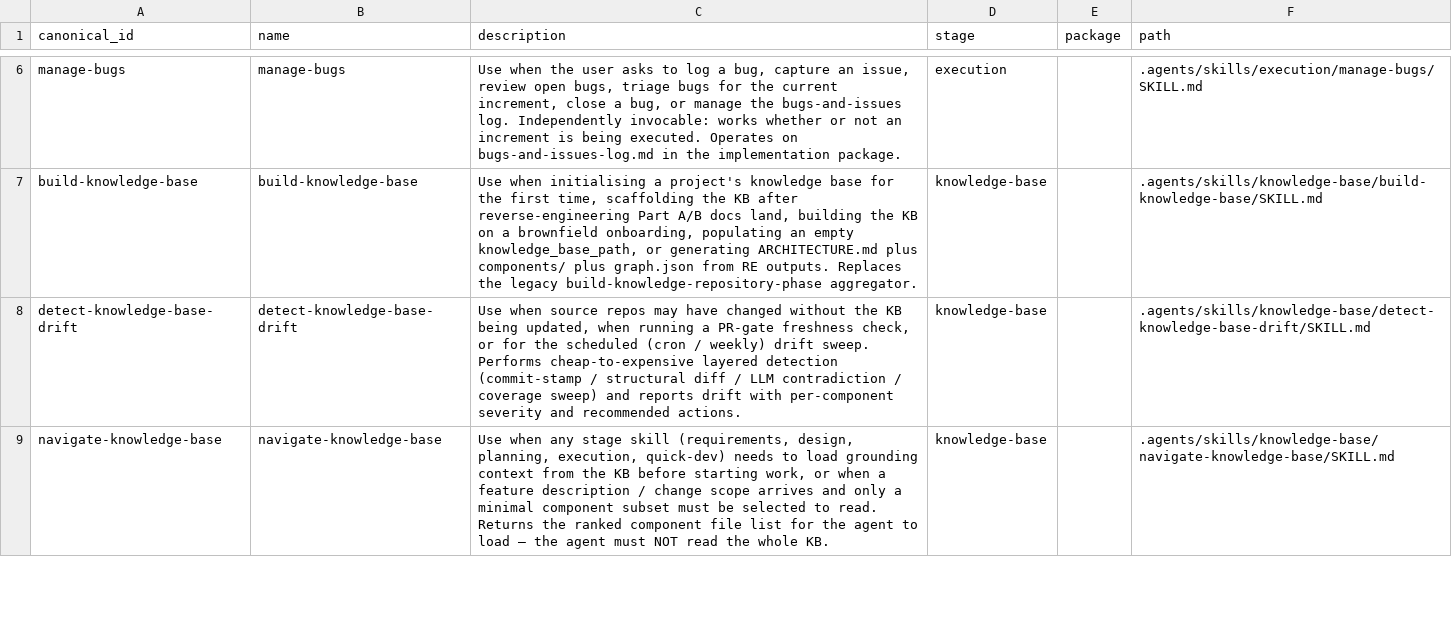
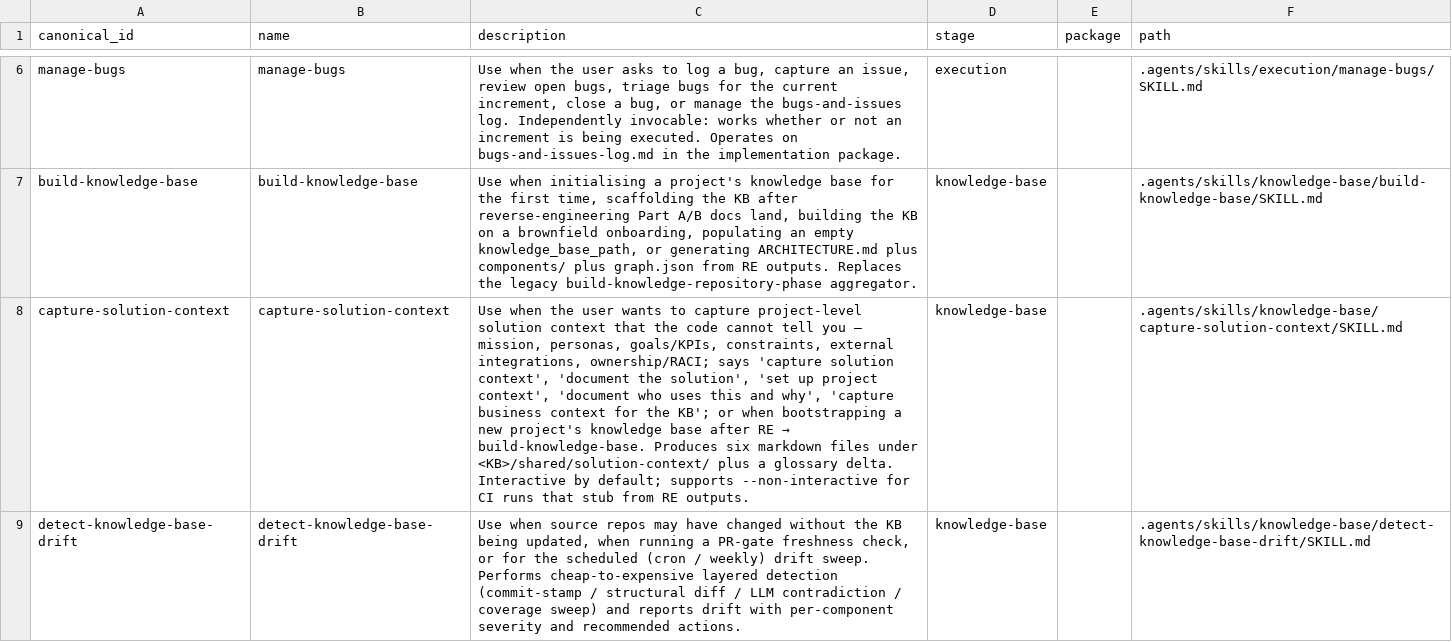
Before and after one commit to Intelliware/aide, a CSV file: .agents/skills/_registry/skills.csv, drawn as a sheet; only a part is shown, gaps mark what is left out; the shorter side is filled out with more unchanged rows; the diff covers the shown part only; the diff names each change by its address in the sheet, - before the commit and + after, or states it on an @@ line.

```diff
--- a/.agents/skills/_registry/skills.csv
+++ b/.agents/skills/_registry/skills.csv
+row 8: capture-solution-context | capture-solution-context | Use when the user wants to capture project-level solution context that the code cannot tell you — mission, personas, goals/KPIs, constraints, external integrations, ownership/RACI; says 'capture solution context', 'document the solution', 'set up project context', 'document who uses this and why', 'capture business context for the KB'; or when bootstrapping a new project's knowledge base after RE → build-knowledge-base. Produces six markdown files under <KB>/shared/solution-context/ plus a glossary delta. Interactive by default; supports --non-interactive for CI runs that stub from RE outputs. | knowledge-base |  | .agents/skills/knowledge-base/capture-solution-context/SKILL.md
```
Also changed, not shown: 2 added rows and 2 edited cells elsewhere in this file, 7 other files.
